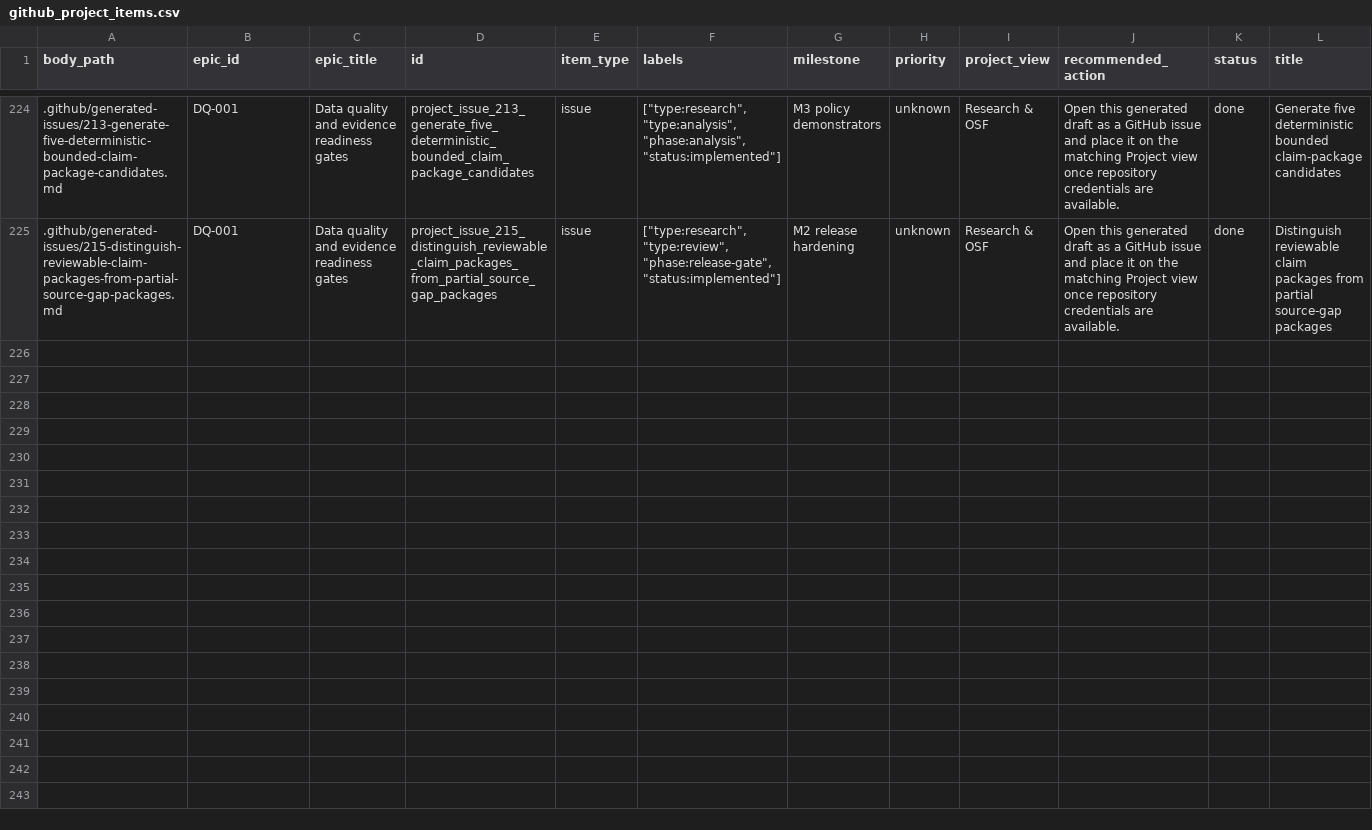
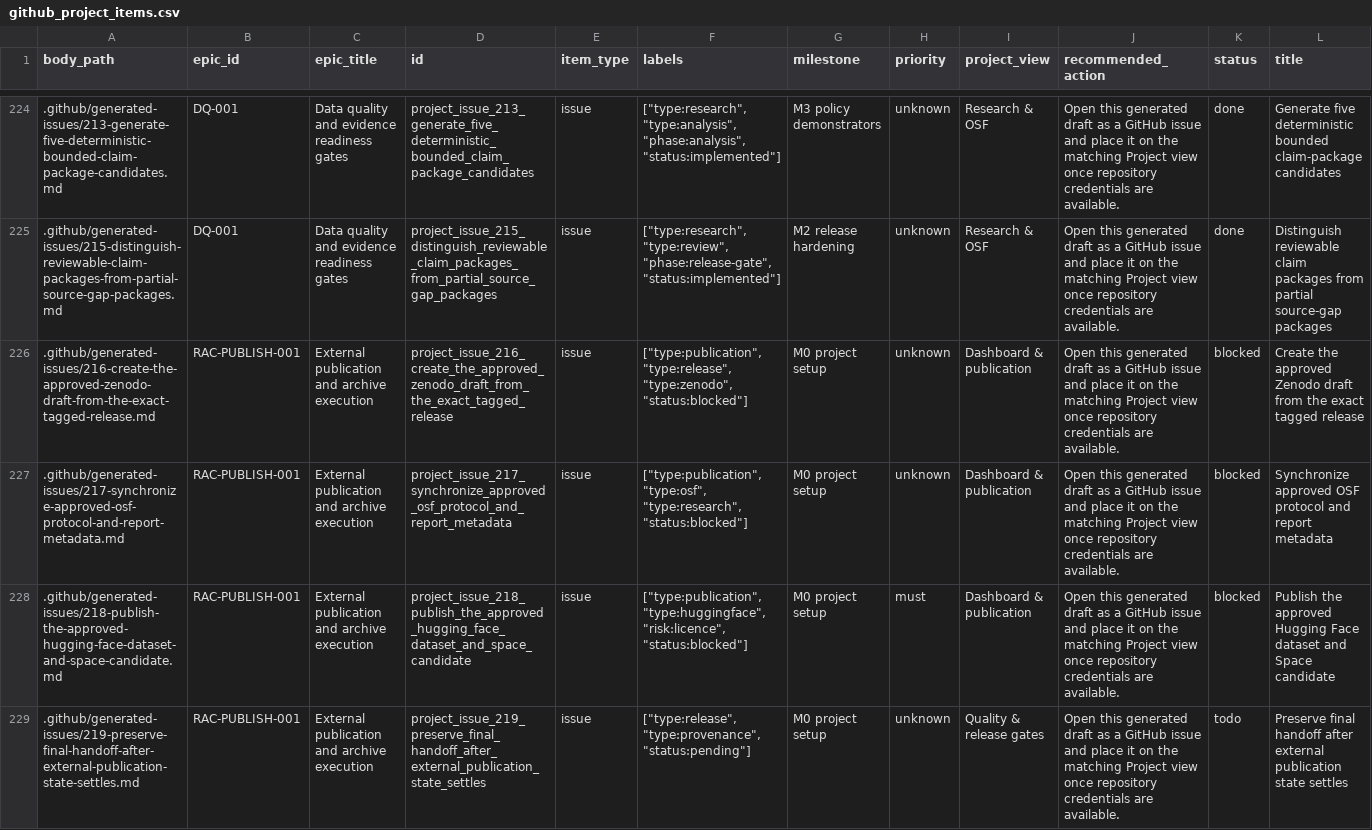
Before and after one commit to edithatogo/reimbursement-atlas, a CSV file: data/derived/github_project/github_project_items.csv, drawn as a sheet; only a part is shown, gaps mark what is left out; rows hold the shown columns only; the diff names each change by its address in the sheet, - before the commit and + after, or states it on an @@ line.

Commit message:
Track approved external publication execution

```diff
--- a/data/derived/github_project/github_project_items.csv
+++ b/data/derived/github_project/github_project_items.csv
+row 226: .github/generated-issues/216-create-the-approved-zenodo-draft-from-the-exact-tagged-release.md | RAC-PUBLISH-001 | External publication and archive execution | project_issue_216_create_the_approved_zenodo_draft_from_the_exact_tagged_release | issue | ["type:publication", "type:release", "type:zenodo", "status:blocked"] | M0 project setup | unknown | Dashboard & publication | Open this generated draft as a GitHub issue and place it on the matching Project view once repository credentials are available. | blocked | Create the approved Zenodo draft from the exact tagged release
+row 227: .github/generated-issues/217-synchronize-approved-osf-protocol-and-report-metadata.md | RAC-PUBLISH-001 | External publication and archive execution | project_issue_217_synchronize_approved_osf_protocol_and_report_metadata | issue | ["type:publication", "type:osf", "type:research", "status:blocked"] | M0 project setup | unknown | Dashboard & publication | Open this generated draft as a GitHub issue and place it on the matching Project view once repository credentials are available. | blocked | Synchronize approved OSF protocol and report metadata
+row 228: .github/generated-issues/218-publish-the-approved-hugging-face-dataset-and-space-candidate.md | RAC-PUBLISH-001 | External publication and archive execution | project_issue_218_publish_the_approved_hugging_face_dataset_and_space_candidate | issue | ["type:publication", "type:huggingface", "risk:licence", "status:blocked"] | M0 project setup | must | Dashboard & publication | Open this generated draft as a GitHub issue and place it on the matching Project view once repository credentials are available. | blocked | Publish the approved Hugging Face dataset and Space candidate
+row 229: .github/generated-issues/219-preserve-final-handoff-after-external-publication-state-settles.md | RAC-PUBLISH-001 | External publication and archive execution | project_issue_219_preserve_final_handoff_after_external_publication_state_settles | issue | ["type:release", "type:provenance", "status:pending"] | M0 project setup | unknown | Quality & release gates | Open this generated draft as a GitHub issue and place it on the matching Project view once repository credentials are available. | todo | Preserve final handoff after external publication state settles
```
Also changed, not shown: data/derived/release_readiness/release_gates.csv, 11 other files.
